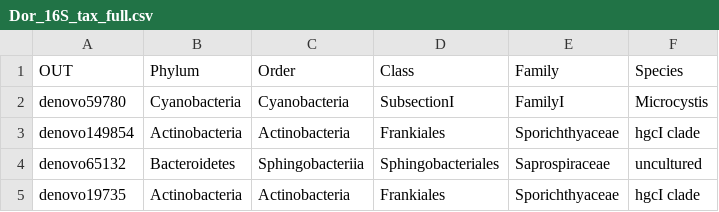
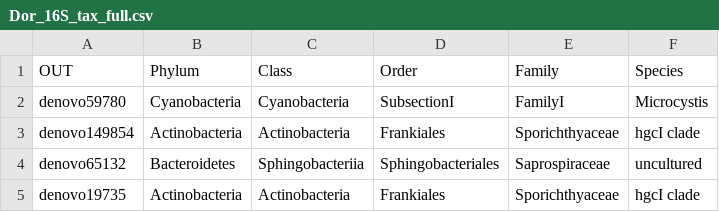
Before and after one commit to edfadeev/Dor_ponds_16S, a CSV file: QIIME/Dor_16S_tax_full.csv, drawn as a sheet; only a part is shown.

Commit message:
corrected taxonomy levels

```diff
--- a/QIIME/Dor_16S_tax_full.csv
+++ b/QIIME/Dor_16S_tax_full.csv
@@ -1,2 +1,2 @@
-OUT,Phylum,Order,Class,Family,Species
+OUT,Phylum,Class,Order,Family,Species
 denovo59780,Cyanobacteria,Cyanobacteria,SubsectionI,FamilyI,Microcystis
```
